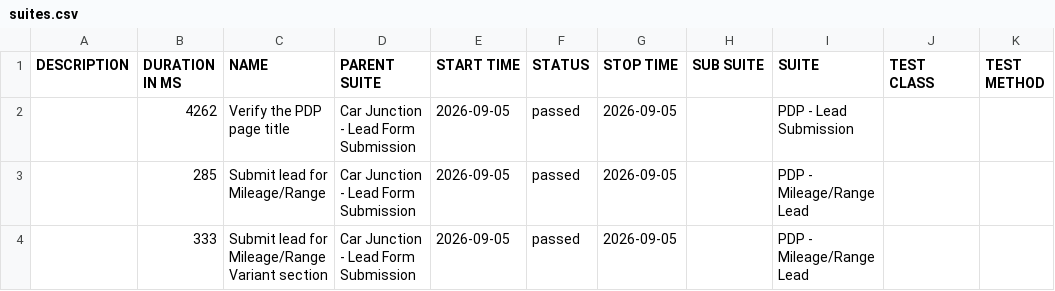
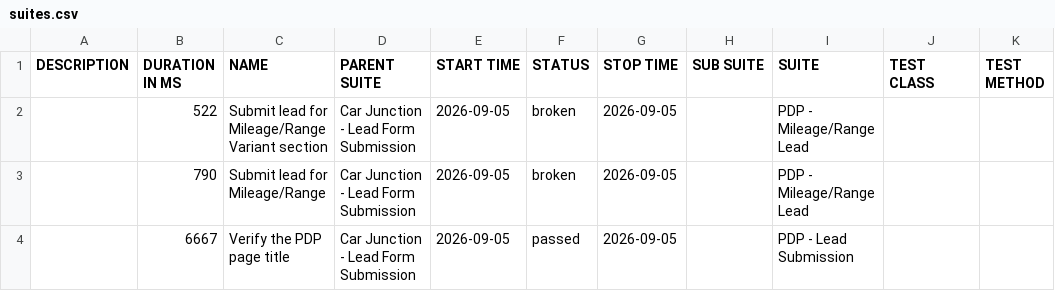
Before and after one commit to venkateshwari-commits/CarJunction-Automation-Report, a CSV file: data/suites.csv, drawn as a sheet.

```diff
--- a/data/suites.csv
+++ b/data/suites.csv
@@ -1,4 +1,4 @@
 "DESCRIPTION","DURATION IN MS","NAME","PARENT SUITE","START TIME","STATUS","STOP TIME","SUB SUITE","SUITE","TEST CLASS","TEST METHOD"
-"","4262","Verify the PDP page title","Car Junction - Lead Form Submission","2026-09-05","passed","2026-09-05","","PDP - Lead Submission","",""
-"","285","Submit lead for Mileage/Range","Car Junction - Lead Form Submission","2026-09-05","passed","2026-09-05","","PDP - Mileage/Range Lead","",""
-"","333","Submit lead for Mileage/Range Variant section","Car Junction - Lead Form Submission","2026-09-05","passed","2026-09-05","","PDP - Mileage/Range Lead","",""
+"","522","Submit lead for Mileage/Range Variant section","Car Junction - Lead Form Submission","2026-09-05","broken","2026-09-05","","PDP - Mileage/Range Lead","",""
+"","790","Submit lead for Mileage/Range","Car Junction - Lead Form Submission","2026-09-05","broken","2026-09-05","","PDP - Mileage/Range Lead","",""
+"","6667","Verify the PDP page title","Car Junction - Lead Form Submission","2026-09-05","passed","2026-09-05","","PDP - Lead Submission","",""
```
Also changed, not shown: data/behaviors.csv, 39 other files.
